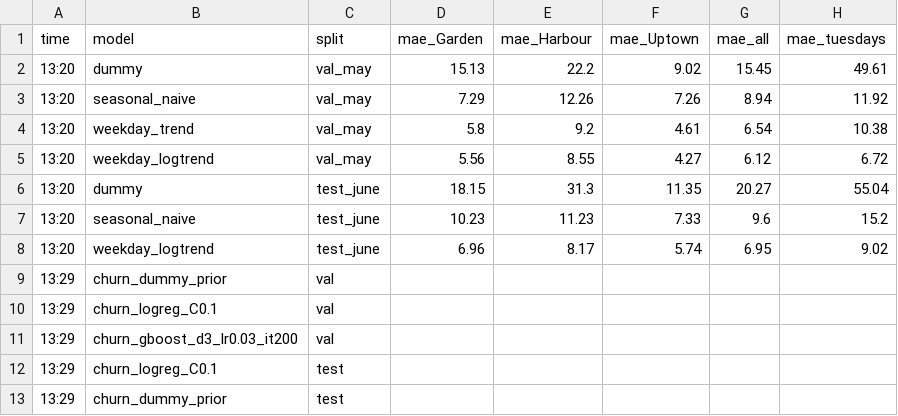
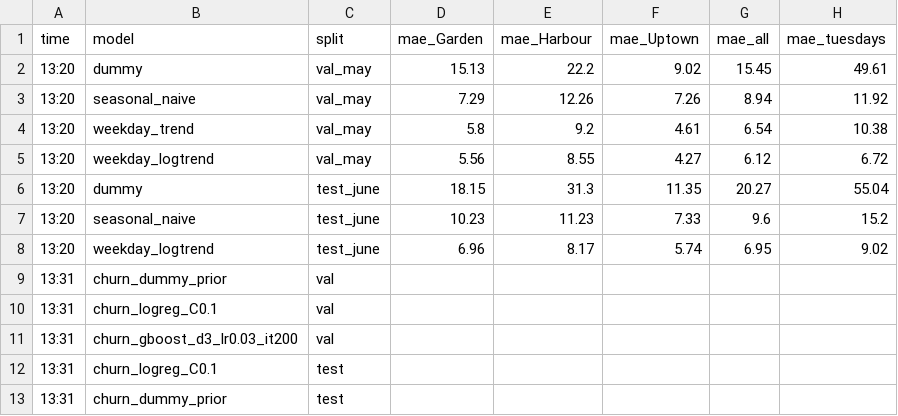
Before and after one commit to rakanhmd/eece490-hackathon, a CSV file: results/results.csv, drawn as a sheet; only a part is shown; the diff names each change by its address in the sheet, - before the commit and + after, or states it on an @@ line.

```diff
--- a/results/results.csv
+++ b/results/results.csv
-A9:A13 (time): 13:29
+A9:A13 (time): 13:31
```
Also changed, not shown: 8 other files.
